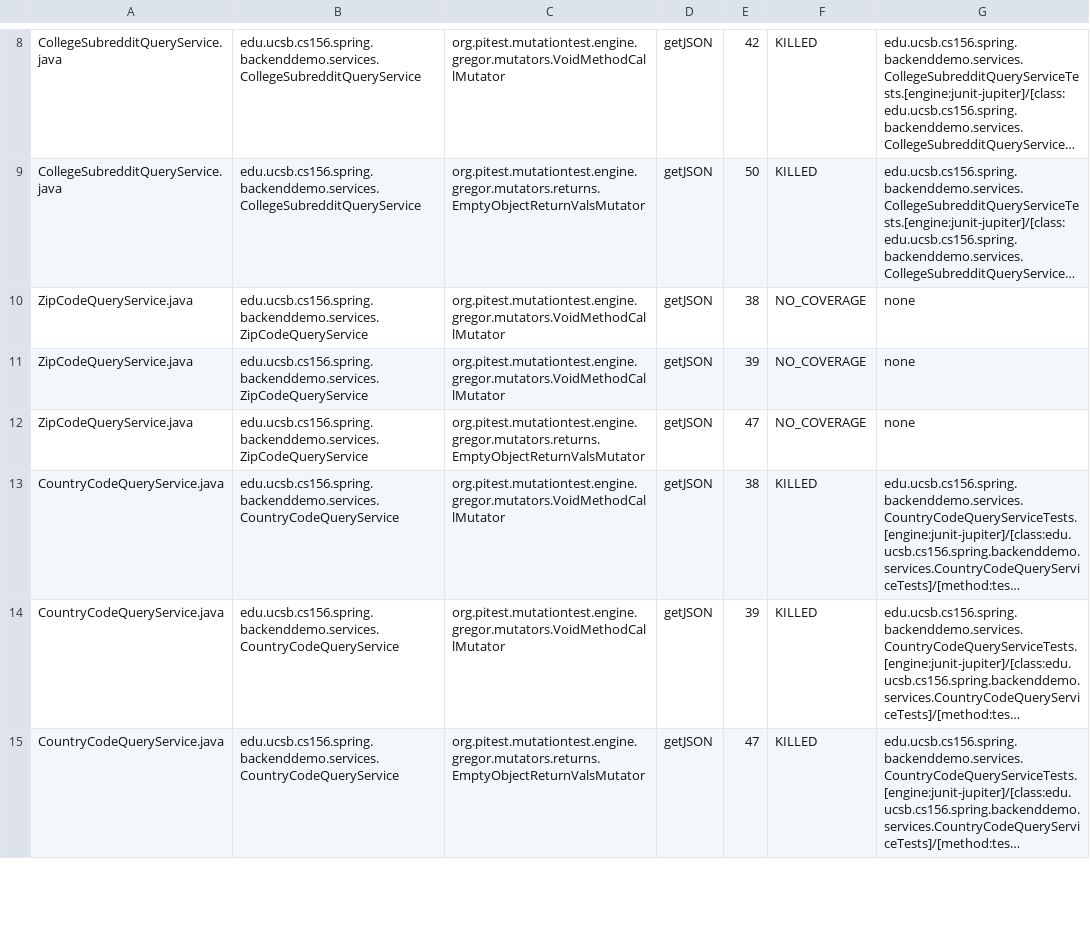
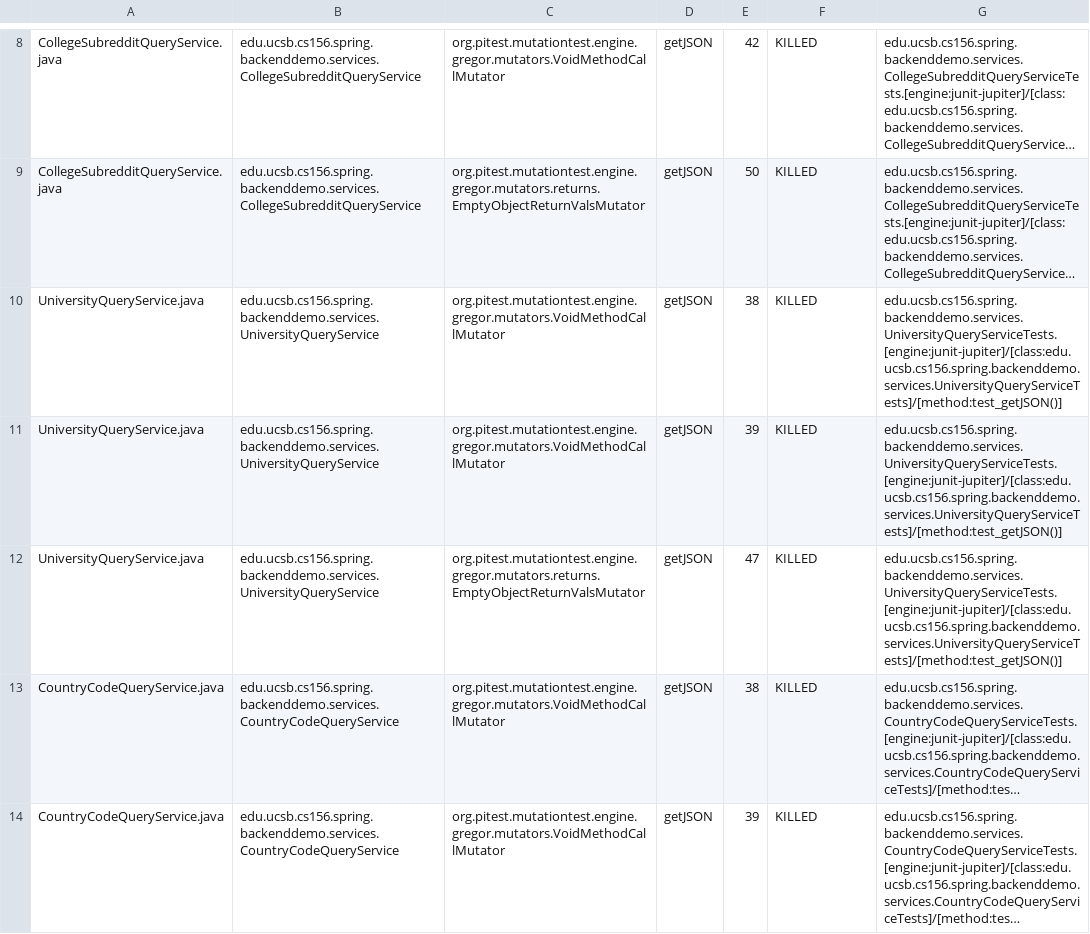
Before and after one commit to ucsb-cs156-f23/team01-f23-7pm-4, a CSV file: pitest/mutations.csv, drawn as a sheet; only a part is shown, gaps mark what is left out; the shorter side is filled out with more unchanged rows; long unchanged cells end in …; the diff names each change by its address in the sheet, - before the commit and + after, or states it on an @@ line.

Commit message:
Deploying to gh-pages from @ ucsb-cs156-f23/team01-f23-7pm-4@5412f341a23fd8be213e60645e598bb832116e0d 🚀

```diff
--- a/pitest/mutations.csv
+++ b/pitest/mutations.csv
-A10:A12: ZipCodeQueryService.java
+A10:A12: UniversityQueryService.java
-B10:B12: edu.ucsb.cs156.spring.backenddemo.services.ZipCodeQueryService
+B10:B12: edu.ucsb.cs156.spring.backenddemo.services.UniversityQueryService
-F10:F12: NO_COVERAGE
+F10:F12: KILLED
-G10:G12: none
+G10:G12: edu.ucsb.cs156.spring.backenddemo.services.UniversityQueryServiceTests.[engine:junit-jupiter]/[class:edu.ucsb.cs156.spring.backenddemo.services.UniversityQueryServiceTests]/[method:test_getJSON()]
```
Also changed, not shown: 13 other files.
